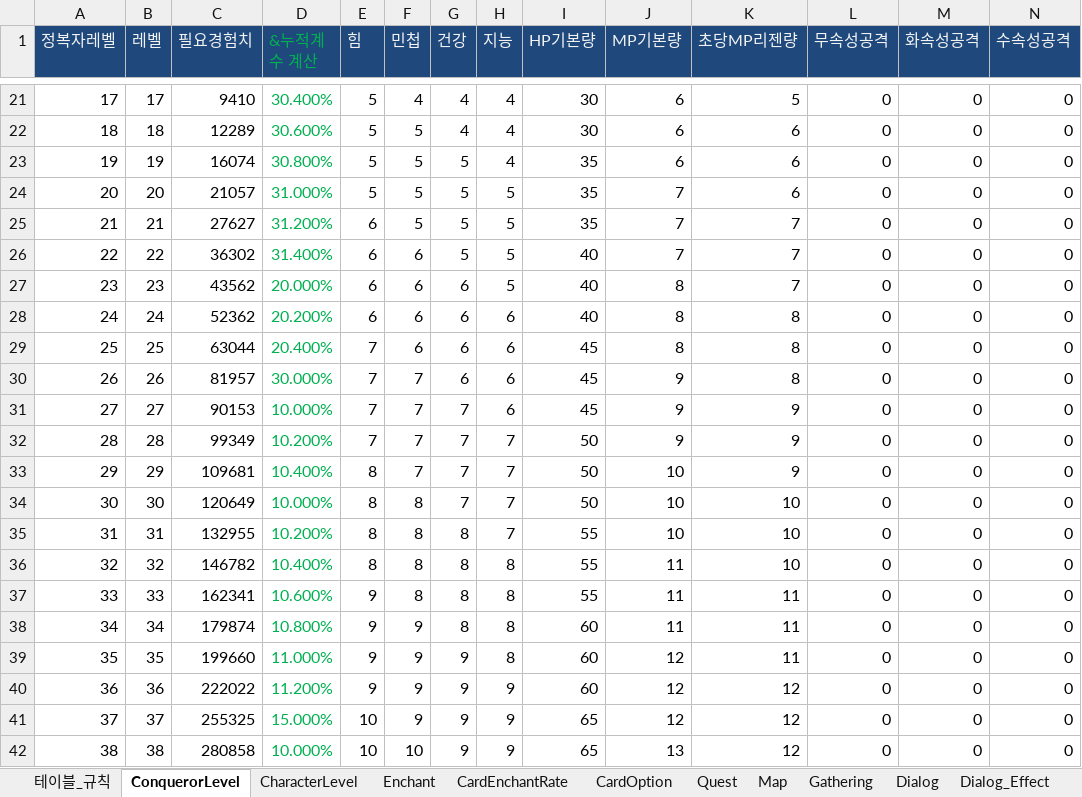
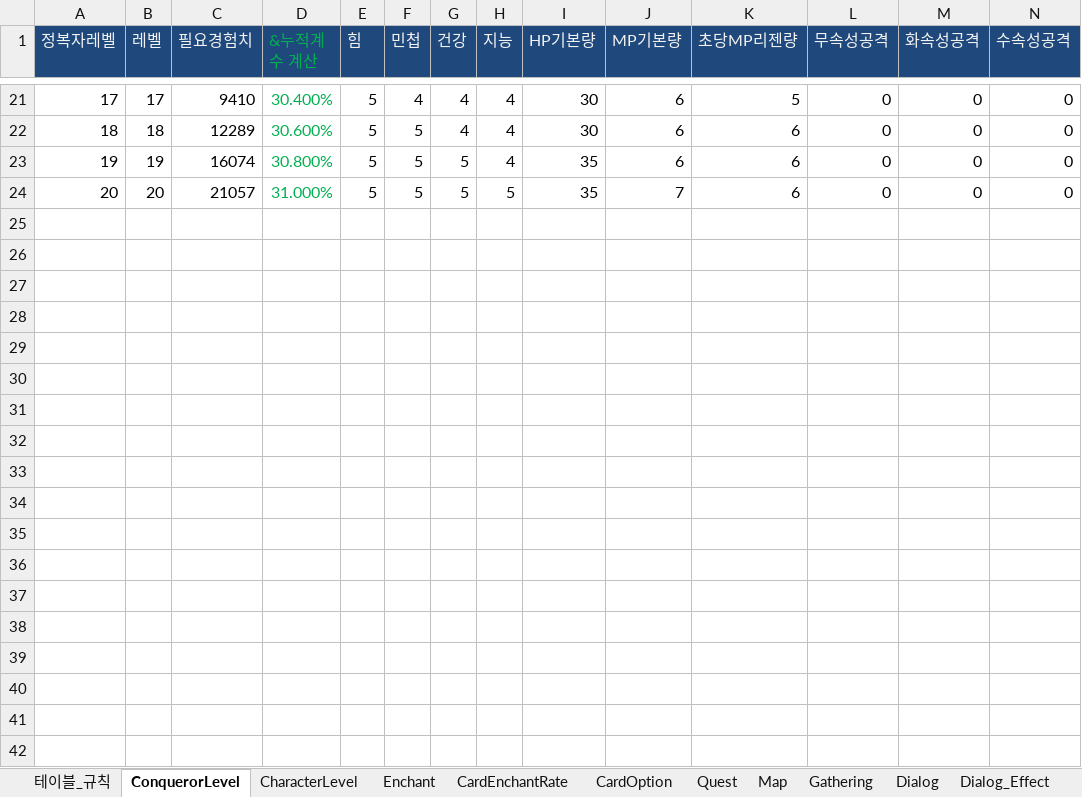
Before and after one commit to rcasio/MarkTwo, an Excel workbook: MarkTwo/bin/Debug/ExcelionDB.xlsm, sheet ConquerorLevel, drawn as a sheet; only a part is shown, gaps mark what is left out; values as stored, in another font and other column widths than the file's, no borders; rows hold the shown columns only; the diff covers the shown part only; the diff names each change by its address in the sheet, - before the commit and + after, or states it on an @@ line.

```diff
--- a/MarkTwo/bin/Debug/ExcelionDB.xlsm (sheet ConquerorLevel)
+++ b/MarkTwo/bin/Debug/ExcelionDB.xlsm (sheet ConquerorLevel)
-row 25: 21 | 21 | 27627 | 31.200% | 6 | 5 | 5 | 5 | 35 | 7 | 7 | 0 | 0 | 0
-row 26: 22 | 22 | 36302 | 31.400% | 6 | 6 | 5 | 5 | 40 | 7 | 7 | 0 | 0 | 0
-row 27: 23 | 23 | 43562 | 20.000% | 6 | 6 | 6 | 5 | 40 | 8 | 7 | 0 | 0 | 0
-row 28: 24 | 24 | 52362 | 20.200% | 6 | 6 | 6 | 6 | 40 | 8 | 8 | 0 | 0 | 0
-row 29: 25 | 25 | 63044 | 20.400% | 7 | 6 | 6 | 6 | 45 | 8 | 8 | 0 | 0 | 0
-row 30: 26 | 26 | 81957 | 30.000% | 7 | 7 | 6 | 6 | 45 | 9 | 8 | 0 | 0 | 0
-row 31: 27 | 27 | 90153 | 10.000% | 7 | 7 | 7 | 6 | 45 | 9 | 9 | 0 | 0 | 0
-row 32: 28 | 28 | 99349 | 10.200% | 7 | 7 | 7 | 7 | 50 | 9 | 9 | 0 | 0 | 0
-row 33: 29 | 29 | 109681 | 10.400% | 8 | 7 | 7 | 7 | 50 | 10 | 9 | 0 | 0 | 0
-row 34: 30 | 30 | 120649 | 10.000% | 8 | 8 | 7 | 7 | 50 | 10 | 10 | 0 | 0 | 0
-row 35: 31 | 31 | 132955 | 10.200% | 8 | 8 | 8 | 7 | 55 | 10 | 10 | 0 | 0 | 0
-row 36: 32 | 32 | 146782 | 10.400% | 8 | 8 | 8 | 8 | 55 | 11 | 10 | 0 | 0 | 0
-row 37: 33 | 33 | 162341 | 10.600% | 9 | 8 | 8 | 8 | 55 | 11 | 11 | 0 | 0 | 0
-row 38: 34 | 34 | 179874 | 10.800% | 9 | 9 | 8 | 8 | 60 | 11 | 11 | 0 | 0 | 0
-row 39: 35 | 35 | 199660 | 11.000% | 9 | 9 | 9 | 8 | 60 | 12 | 11 | 0 | 0 | 0
-row 40: 36 | 36 | 222022 | 11.200% | 9 | 9 | 9 | 9 | 60 | 12 | 12 | 0 | 0 | 0
-row 41: 37 | 37 | 255325 | 15.000% | 10 | 9 | 9 | 9 | 65 | 12 | 12 | 0 | 0 | 0
-row 42: 38 | 38 | 280858 | 10.000% | 10 | 10 | 9 | 9 | 65 | 13 | 12 | 0 | 0 | 0
```
Also changed, not shown: 21 removed rows elsewhere in this sheet, sheet 테이블_규칙, 8 other files.
